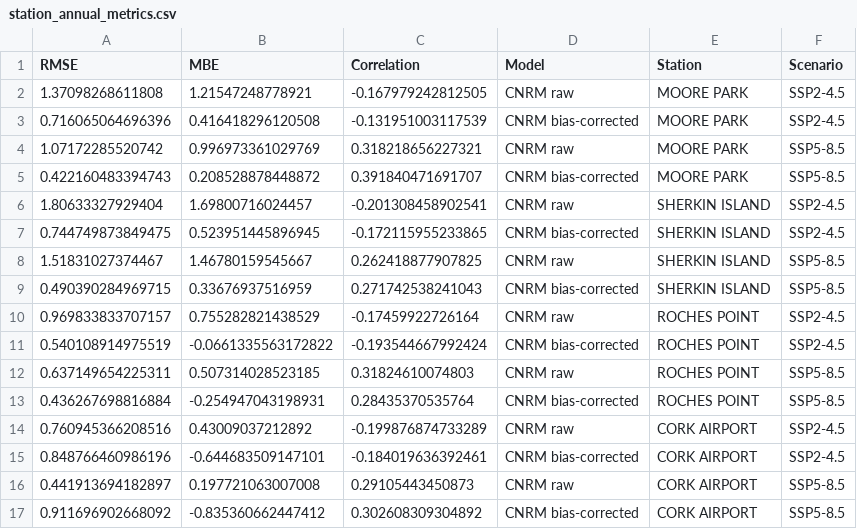
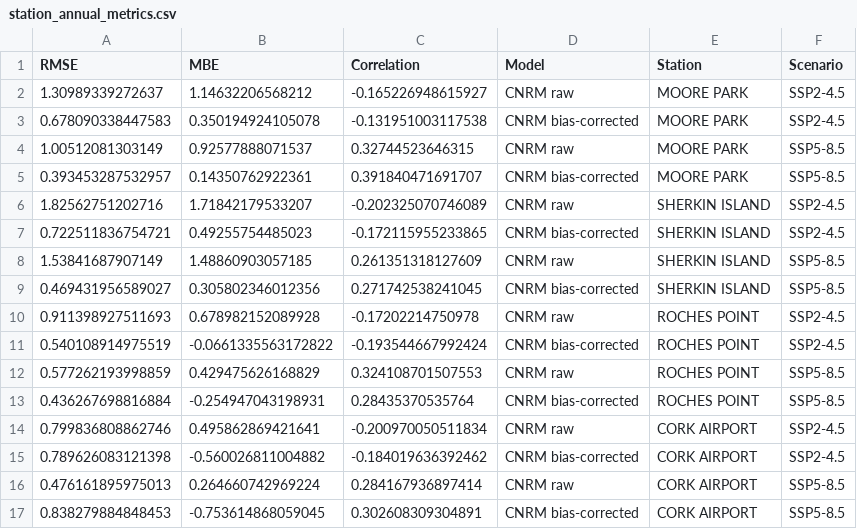
Before and after one commit to marinanto/cmip6-evaluation-cork, a CSV file: outputs/tables/station_annual_metrics.csv, drawn as a sheet.

```diff
--- a/outputs/tables/station_annual_metrics.csv
+++ b/outputs/tables/station_annual_metrics.csv
@@ -1,17 +1,17 @@
 "RMSE","MBE","Correlation","Model","Station","Scenario"
-1.37098268611808,1.21547248778921,-0.167979242812505,"CNRM raw","MOORE PARK","SSP2-4.5"
-0.716065064696396,0.416418296120508,-0.131951003117539,"CNRM bias-corrected","MOORE PARK","SSP2-4.5"
-1.07172285520742,0.996973361029769,0.318218656227321,"CNRM raw","MOORE PARK","SSP5-8.5"
-0.422160483394743,0.208528878448872,0.391840471691707,"CNRM bias-corrected","MOORE PARK","SSP5-8.5"
-1.80633327929404,1.69800716024457,-0.201308458902541,"CNRM raw","SHERKIN ISLAND","SSP2-4.5"
-0.744749873849475,0.523951445896945,-0.172115955233865,"CNRM bias-corrected","SHERKIN ISLAND","SSP2-4.5"
-1.51831027374467,1.46780159545667,0.262418877907825,"CNRM raw","SHERKIN ISLAND","SSP5-8.5"
-0.490390284969715,0.33676937516959,0.271742538241043,"CNRM bias-corrected","SHERKIN ISLAND","SSP5-8.5"
-0.969833833707157,0.755282821438529,-0.17459922726164,"CNRM raw","ROCHES POINT","SSP2-4.5"
+1.30989339272637,1.14632206568212,-0.165226948615927,"CNRM raw","MOORE PARK","SSP2-4.5"
+0.678090338447583,0.350194924105078,-0.131951003117538,"CNRM bias-corrected","MOORE PARK","SSP2-4.5"
+1.00512081303149,0.92577888071537,0.32744523646315,"CNRM raw","MOORE PARK","SSP5-8.5"
+0.393453287532957,0.14350762922361,0.391840471691707,"CNRM bias-corrected","MOORE PARK","SSP5-8.5"
+1.82562751202716,1.71842179533207,-0.202325070746089,"CNRM raw","SHERKIN ISLAND","SSP2-4.5"
+0.722511836754721,0.49255754485023,-0.172115955233865,"CNRM bias-corrected","SHERKIN ISLAND","SSP2-4.5"
+1.53841687907149,1.48860903057185,0.261351318127609,"CNRM raw","SHERKIN ISLAND","SSP5-8.5"
+0.469431956589027,0.305802346012356,0.271742538241045,"CNRM bias-corrected","SHERKIN ISLAND","SSP5-8.5"
+0.911398927511693,0.678982152089928,-0.17202214750978,"CNRM raw","ROCHES POINT","SSP2-4.5"
 0.540108914975519,-0.0661335563172822,-0.193544667992424,"CNRM bias-corrected","ROCHES POINT","SSP2-4.5"
-0.637149654225311,0.507314028523185,0.31824610074803,"CNRM raw","ROCHES POINT","SSP5-8.5"
+0.577262193998859,0.429475626168829,0.324108701507553,"CNRM raw","ROCHES POINT","SSP5-8.5"
 0.436267698816884,-0.254947043198931,0.28435370535764,"CNRM bias-corrected","ROCHES POINT","SSP5-8.5"
-0.760945366208516,0.43009037212892,-0.199876874733289,"CNRM raw","CORK AIRPORT","SSP2-4.5"
-0.848766460986196,-0.644683509147101,-0.184019636392461,"CNRM bias-corrected","CORK AIRPORT","SSP2-4.5"
-0.441913694182897,0.197721063007008,0.29105443450873,"CNRM raw","CORK AIRPORT","SSP5-8.5"
-0.911696902668092,-0.835360662447412,0.302608309304892,"CNRM bias-corrected","CORK AIRPORT","SSP5-8.5"
+0.799836808862746,0.495862869421641,-0.200970050511834,"CNRM raw","CORK AIRPORT","SSP2-4.5"
+0.789626083121398,-0.560026811004882,-0.184019636392462,"CNRM bias-corrected","CORK AIRPORT","SSP2-4.5"
+0.476161895975013,0.264660742969224,0.284167936897414,"CNRM raw","CORK AIRPORT","SSP5-8.5"
+0.838279884848453,-0.753614868059045,0.302608309304891,"CNRM bias-corrected","CORK AIRPORT","SSP5-8.5"
```
Also changed, not shown: outputs/tables/Table_7_station_MBE.csv, outputs/tables/station_monthly_metrics.csv, 5 other files.
